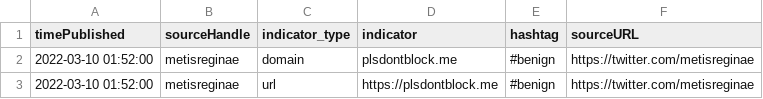
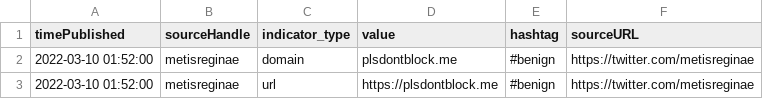
Before and after one commit to sharatpatil7/testRepo, a CSV file: today.csv, drawn as a sheet.

Commit message:
Update today.csv

```diff
--- a/today.csv
+++ b/today.csv
@@ -1,2 +1,2 @@
-timePublished,sourceHandle,indicator_type,indicator,hashtag,sourceURL
+timePublished,sourceHandle,indicator_type,value,hashtag,sourceURL
 2022-03-10 01:52:00,metisreginae,domain,plsdontblock.me,#benign,https://twitter.com/metisreginae
```
